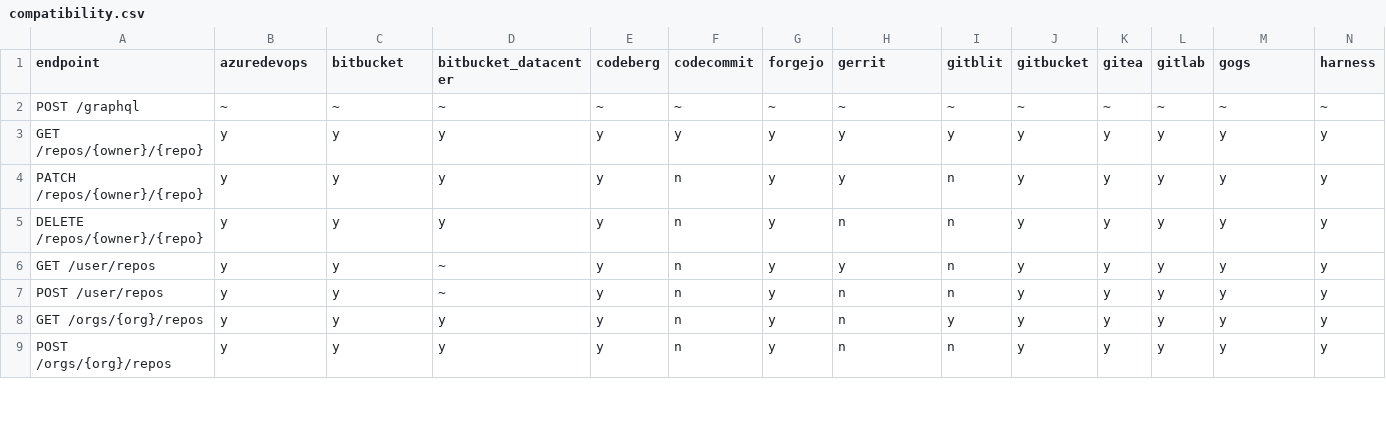
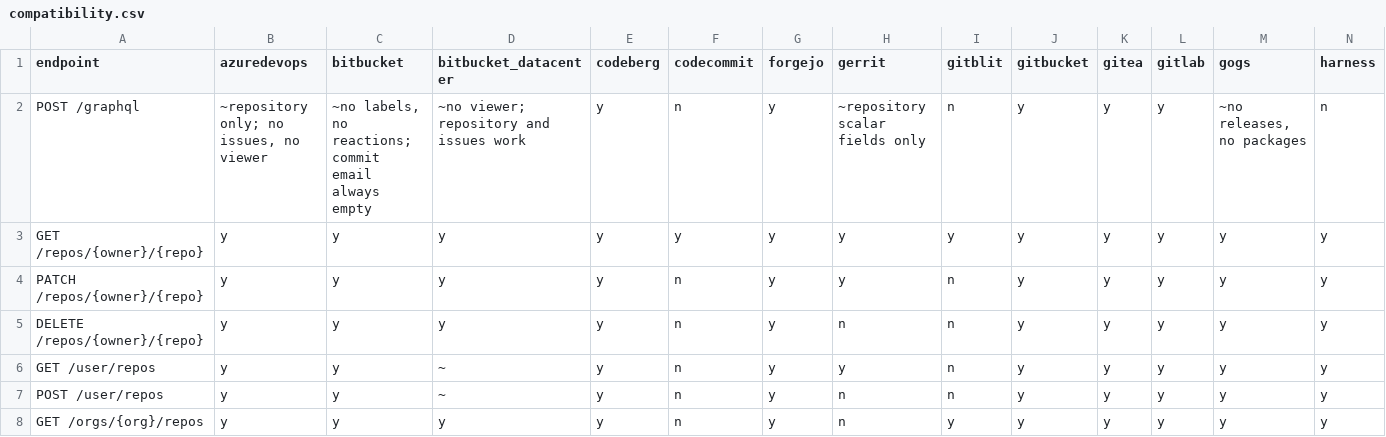
Before and after one commit to rhencke/confusio, a CSV file: site/compatibility.csv, drawn as a sheet; only a part is shown; the shorter side is filled out with more unchanged rows; removed rows and columns are numbered as before the commit, all else as after; rows hold the shown columns only; the diff names each change by its address in the sheet, - before the commit and + after, or states it on an @@ line.

Commit message:
GraphQL: GQL-11 - Add GraphQL catalog group, CSV row, and site integration (closes #149) (#176)
Fixes #149.

Adds the `"graphql": "GraphQL"` group name to `gen-matrix.py` and
updates the `POST /graphql` CSV row from placeholder all-`~` values to
actual per-backend support levels per the design doc. Everything else
the issue calls for (catalog entry, validate-claims exemption, stub hurl
tests) already landed on main.

---

## Work queue

<!-- WORK_QUEUE_START -->

<details><summary>Completed (1)</summary>

- [x] Add GraphQL group to gen-matrix.py and update CSV support values
<!-- type:spec -->
</details>
<!-- WORK_QUEUE_END -->

Co-authored-by: Fido Can Code <190991155+FidoCanCode@users.noreply.github.com>

```diff
--- a/site/compatibility.csv
+++ b/site/compatibility.csv
-row 2: POST /graphql | ~ | ~ | ~ | ~ | ~ | ~ | ~ | ~ | ~ | ~ | ~ | ~ | ~
+row 2: POST /graphql | ~repository only; no issues, no viewer | ~no labels, no reactions; commit email always empty | ~no viewer; repository and issues work | y | n | y | ~repository scalar fields only | n | y | y | y | ~no releases, no packages | n
```
Also changed, not shown: 1 other file.
